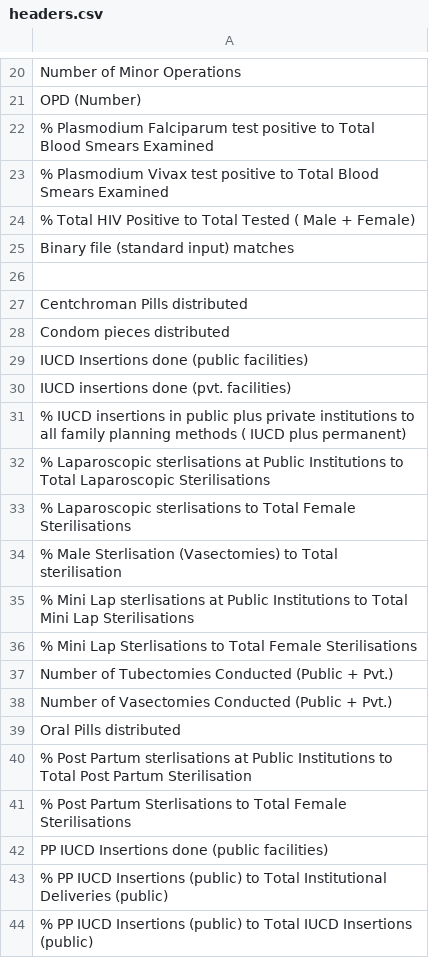
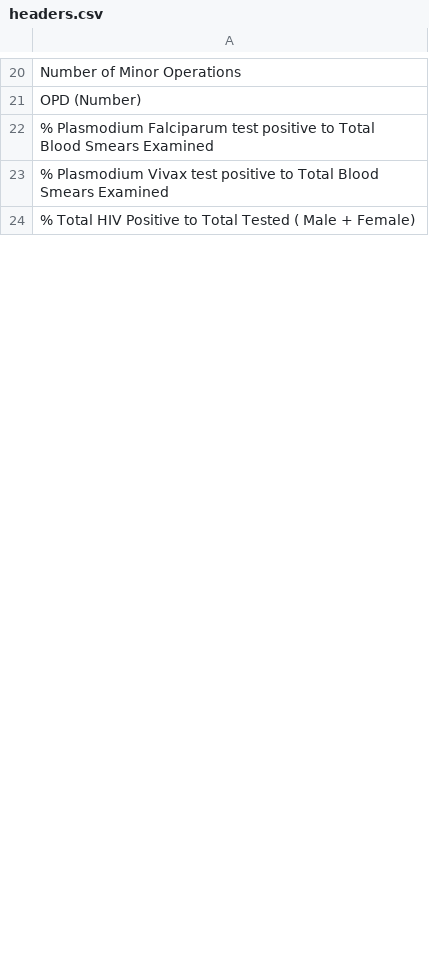
Before and after one commit to VaidhyaMegha/clinicaltrials-etl, a CSV file: headers.csv, drawn as a sheet; only a part is shown, gaps mark what is left out; the diff covers the shown part only; the diff names each change by its address in the sheet, - before the commit and + after, or states it on an @@ line.

```diff
--- a/headers.csv
+++ b/headers.csv
-row 25: Binary file (standard input) matches
-row 26: (empty)
-row 27: Centchroman Pills distributed
-row 28: Condom pieces distributed
-row 29: IUCD Insertions done (public facilities)
-row 30: IUCD insertions done (pvt. facilities)
-row 31: % IUCD insertions in public plus private institutions to all family planning methods ( IUCD plus permanent)
-row 32: % Laparoscopic sterlisations at Public Institutions to Total Laparoscopic Sterilisations
-row 33: % Laparoscopic sterlisations to Total Female Sterilisations
-row 34: % Male Sterlisation (Vasectomies) to Total sterilisation
-row 35: % Mini Lap sterlisations at Public Institutions to Total Mini Lap Sterilisations
-row 36: % Mini Lap Sterlisations to Total Female Sterilisations
-row 37: Number of Tubectomies Conducted (Public + Pvt.)
-row 38: Number of Vasectomies Conducted (Public + Pvt.)
-row 39: Oral Pills distributed
-row 40: % Post Partum sterlisations at Public Institutions to Total Post Partum Sterilisation
-row 41: % Post Partum Sterlisations to Total Female Sterilisations
-row 42: PP IUCD Insertions done (public facilities)
-row 43: % PP IUCD Insertions (public) to Total Institutional Deliveries (public)
-row 44: % PP IUCD Insertions (public) to Total IUCD Insertions (public)
```
Also changed, not shown: 83 removed rows elsewhere in this file, 8 other files.
